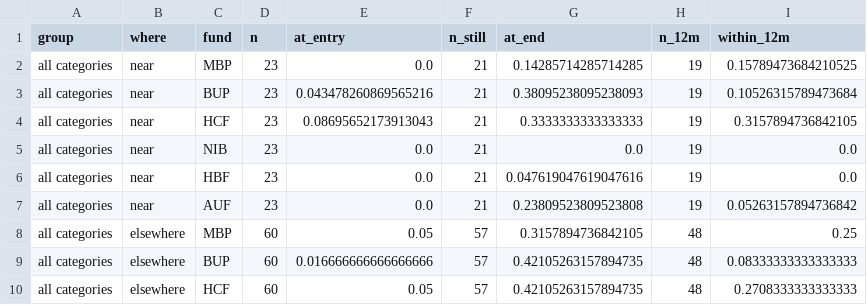
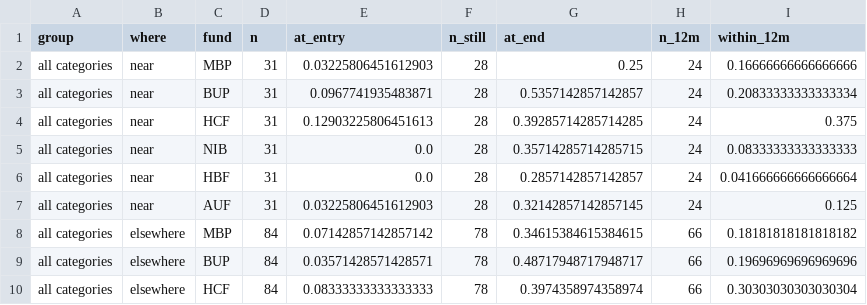
Before and after one commit to david-Sevren/medibank-analysis-apha, a CSV file: outputs/fund_entrants_25km.csv, drawn as a sheet; only a part is shown; the diff covers the shown part only.

```diff
--- a/outputs/fund_entrants_25km.csv
+++ b/outputs/fund_entrants_25km.csv
@@ -1,10 +1,10 @@
 group,where,fund,n,at_entry,n_still,at_end,n_12m,within_12m
-all categories,near,MBP,23,0.0,21,0.14285714285714285,19,0.15789473684210525
-all categories,near,BUP,23,0.043478260869565216,21,0.38095238095238093,19,0.10526315789473684
-all categories,near,HCF,23,0.08695652173913043,21,0.3333333333333333,19,0.3157894736842105
-all categories,near,NIB,23,0.0,21,0.0,19,0.0
-all categories,near,HBF,23,0.0,21,0.047619047619047616,19,0.0
-all categories,near,AUF,23,0.0,21,0.23809523809523808,19,0.05263157894736842
-all categories,elsewhere,MBP,60,0.05,57,0.3157894736842105,48,0.25
-all categories,elsewhere,BUP,60,0.016666666666666666,57,0.42105263157894735,48,0.08333333333333333
-all categories,elsewhere,HCF,60,0.05,57,0.42105263157894735,48,0.2708333333333333
+all categories,near,MBP,31,0.03225806451612903,28,0.25,24,0.16666666666666666
+all categories,near,BUP,31,0.0967741935483871,28,0.5357142857142857,24,0.20833333333333334
+all categories,near,HCF,31,0.12903225806451613,28,0.39285714285714285,24,0.375
+all categories,near,NIB,31,0.0,28,0.35714285714285715,24,0.08333333333333333
+all categories,near,HBF,31,0.0,28,0.2857142857142857,24,0.041666666666666664
+all categories,near,AUF,31,0.03225806451612903,28,0.32142857142857145,24,0.125
+all categories,elsewhere,MBP,84,0.07142857142857142,78,0.34615384615384615,66,0.18181818181818182
+all categories,elsewhere,BUP,84,0.03571428571428571,78,0.48717948717948717,66,0.19696969696969696
+all categories,elsewhere,HCF,84,0.08333333333333333,78,0.3974358974358974,66,0.30303030303030304
```
Also changed, not shown: 142 edited cells elsewhere in this file, outputs/fund_entrants_100km.csv, outputs/fund_entrants_did_25km.csv, 26 other files.
